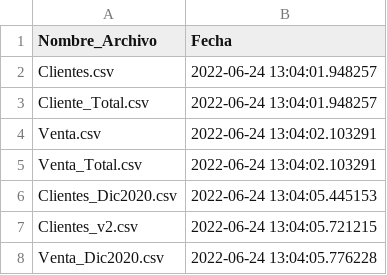
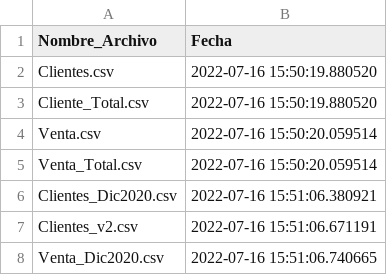
Before and after one commit to nachomohamed/Proyect_ETL_Market, a CSV file: Datasets/Data.csv, drawn as a sheet.

```diff
--- a/Datasets/Data.csv
+++ b/Datasets/Data.csv
@@ -1,8 +1,8 @@
 Nombre_Archivo;Fecha
-Clientes.csv;2022-06-24 13:04:01.948257
-Cliente_Total.csv;2022-06-24 13:04:01.948257
-Venta.csv;2022-06-24 13:04:02.103291
-Venta_Total.csv;2022-06-24 13:04:02.103291
-Clientes_Dic2020.csv;2022-06-24 13:04:05.445153
-Clientes_v2.csv;2022-06-24 13:04:05.721215
-Venta_Dic2020.csv;2022-06-24 13:04:05.776228
+Clientes.csv;2022-07-16 15:50:19.880520
+Cliente_Total.csv;2022-07-16 15:50:19.880520
+Venta.csv;2022-07-16 15:50:20.059514
+Venta_Total.csv;2022-07-16 15:50:20.059514
+Clientes_Dic2020.csv;2022-07-16 15:51:06.380921
+Clientes_v2.csv;2022-07-16 15:51:06.671191
+Venta_Dic2020.csv;2022-07-16 15:51:06.740665
```
Also changed, not shown: 6 other files.
